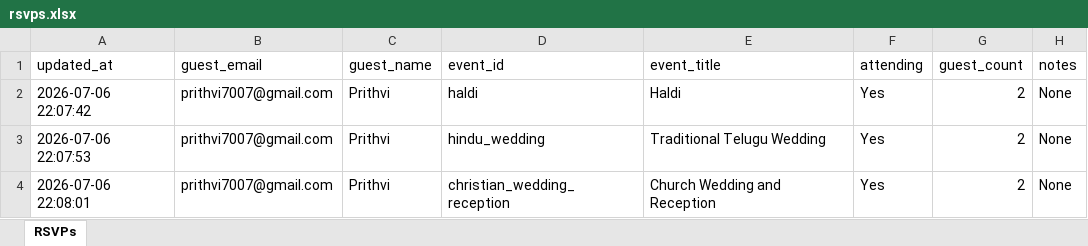
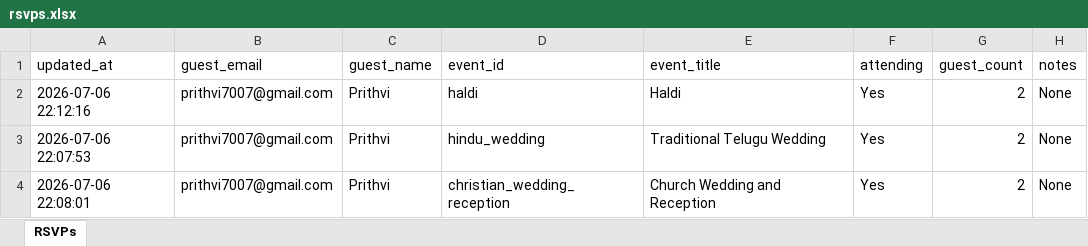
Before and after one commit to Prithvi7007/Wedding_Website_Final, an Excel workbook: data/rsvps.xlsx, sheet RSVPs, drawn as a sheet; values as stored, in another font and other column widths than the file's, no borders; the diff names each change by its address in the sheet, - before the commit and + after, or states it on an @@ line.

```diff
--- a/data/rsvps.xlsx (sheet RSVPs)
+++ b/data/rsvps.xlsx (sheet RSVPs)
-A2 (updated_at): 2026-07-06 22:07:42
+A2 (updated_at): 2026-07-06 22:12:16
```
Also changed, not shown: 23 other files.
